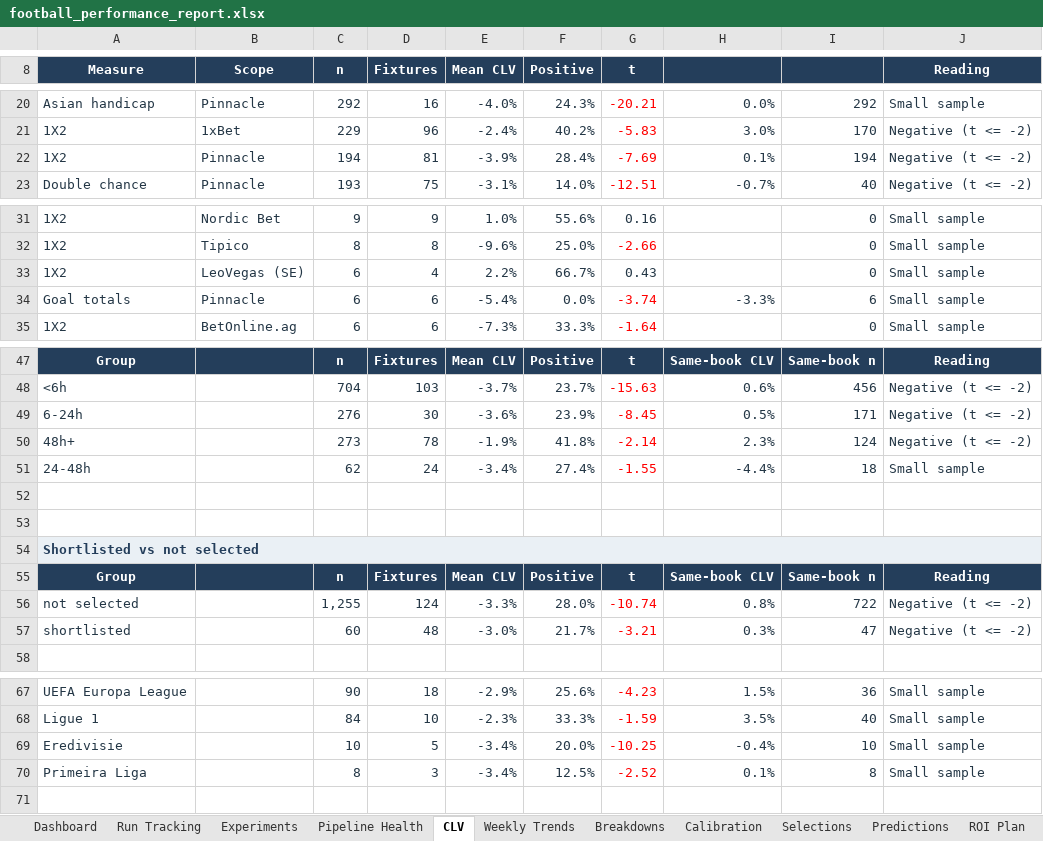
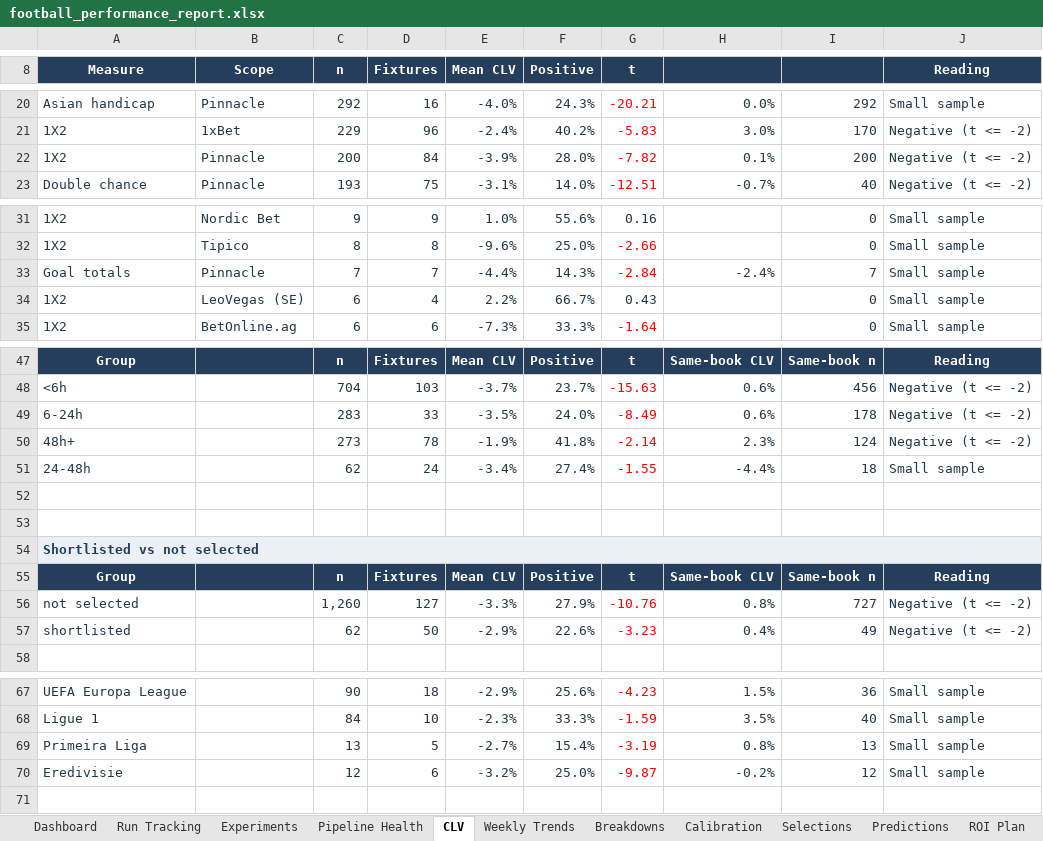
Before and after one commit to paulmaina/football-value-pipeline, an Excel workbook: football_output_v2/readable/football_performance_report.xlsx, sheet CLV, drawn as a sheet; only a part is shown, gaps mark what is left out; values as stored, in another font and other column widths than the file's, no borders; conditional formats not drawn; removed rows and columns are numbered as before the commit, all else as after; the diff covers the shown part only; the diff names each change by its address in the sheet, - before the commit and + after, or states it on an @@ line.

```diff
--- a/football_output_v2/readable/football_performance_report.xlsx (sheet CLV)
+++ b/football_output_v2/readable/football_performance_report.xlsx (sheet CLV)
-C22 (n): 194
+C22 (n): 200
-D22 (Fixtures): 81
+D22 (Fixtures): 84
-F22 (Positive): 28.4%
+F22 (Positive): 28.0%
-G22 (t): -7.69
+G22 (t): -7.82
-I22: 194
+I22: 200
+row 33: Goal totals | Pinnacle | 7 | 7 | -4.4% | 14.3% | -2.84 | -2.4% | 7 | Small sample
-row 34: Goal totals | Pinnacle | 6 | 6 | -5.4% | 0.0% | -3.74 | -3.3% | 6 | Small sample
-row 49: 6-24h |  | 276 | 30 | -3.6% | 23.9% | -8.45 | 0.5% | 171 | Negative (t <= -2)
+row 49: 6-24h |  | 283 | 33 | -3.5% | 24.0% | -8.49 | 0.6% | 178 | Negative (t <= -2)
-C56 (n): 1,255
+C56 (n): 1,260
-D56 (Fixtures): 124
+D56 (Fixtures): 127
-F56 (Positive): 28.0%
+F56 (Positive): 27.9%
-G56 (t): -10.74
+G56 (t): -10.76
-I56: 722
+I56: 727
-row 57: shortlisted |  | 60 | 48 | -3.0% | 21.7% | -3.21 | 0.3% | 47 | Negative (t <= -2)
+row 57: shortlisted |  | 62 | 50 | -2.9% | 22.6% | -3.23 | 0.4% | 49 | Negative (t <= -2)
-row 69: Eredivisie |  | 10 | 5 | -3.4% | 20.0% | -10.25 | -0.4% | 10 | Small sample
-row 70: Primeira Liga |  | 8 | 3 | -3.4% | 12.5% | -2.52 | 0.1% | 8 | Small sample
+row 69: Primeira Liga |  | 13 | 5 | -2.7% | 15.4% | -3.19 | 0.8% | 13 | Small sample
+row 70: Eredivisie |  | 12 | 6 | -3.2% | 25.0% | -9.87 | -0.2% | 12 | Small sample
```
Also changed, not shown: 15 edited cells elsewhere in this sheet, sheet Breakdowns, sheet Predictions, sheet ROI Plan, sheet Selections, sheet Run Tracking, sheet Dashboard, 4 more sheets, hidden cells, charts or pictures, 55 other files.
